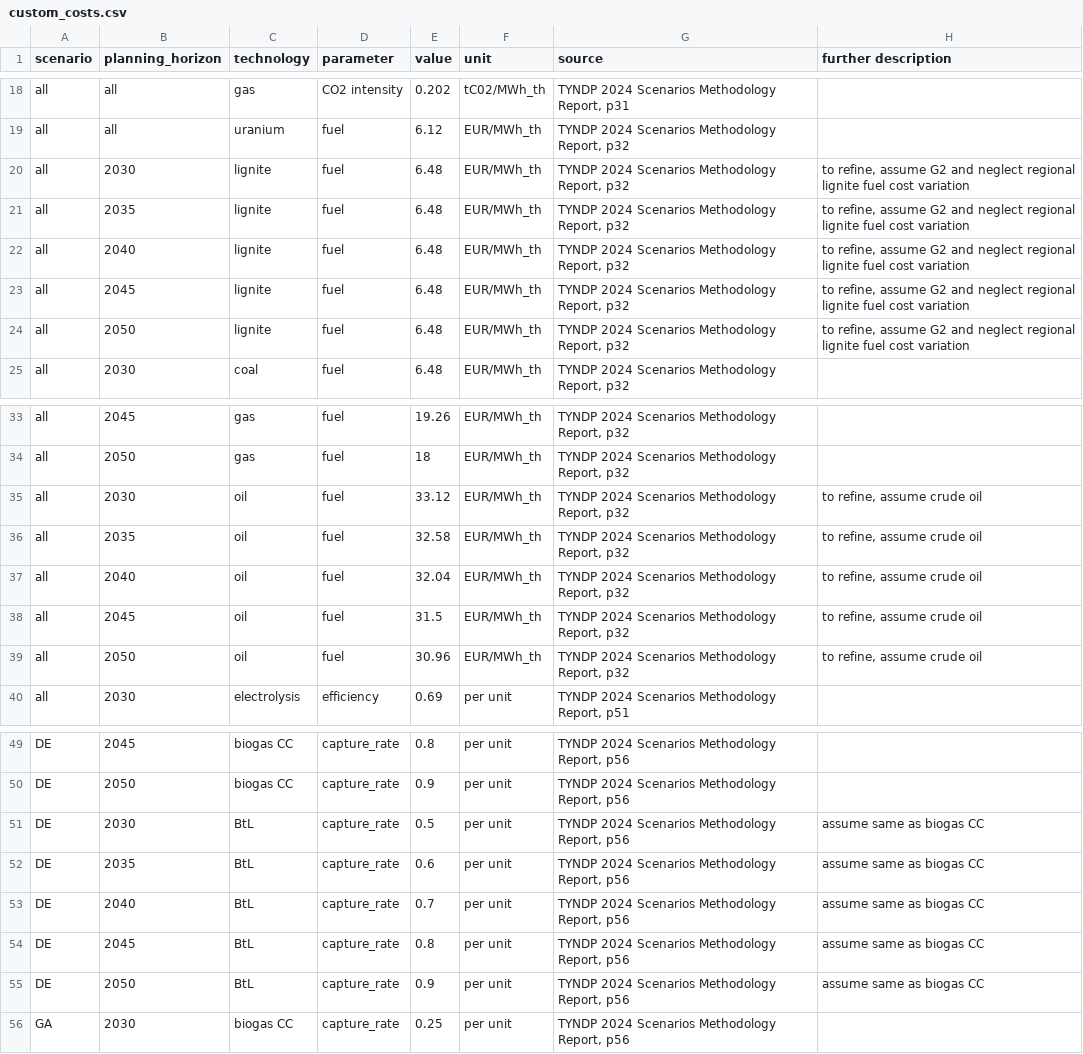
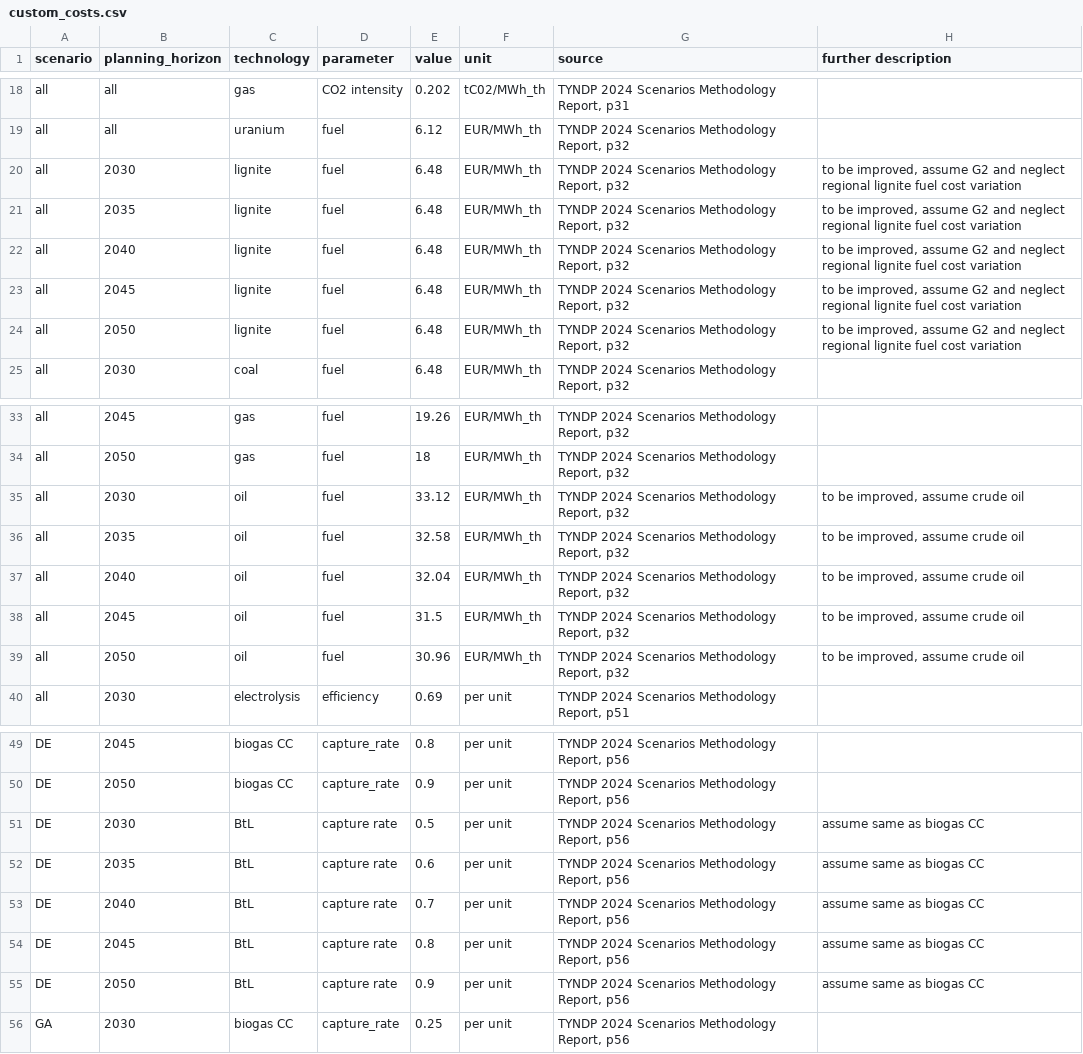
Before and after one commit to open-energy-transition/NGV-IEM, a CSV file: data/custom_costs.csv, drawn as a sheet; only a part is shown, gaps mark what is left out; the diff covers the shown part only.

Commit message:
fix: improve comments and fix typo in custom_costs.csv

```diff
--- a/data/custom_costs.csv
+++ b/data/custom_costs.csv
@@ -19,7 +19,7 @@ all,all,gas,CO2 intensity,0.202,tC02/MWh_th,"TYNDP 2024 Scenarios Methodology Re
 all,all,uranium,fuel,6.12,EUR/MWh_th,"TYNDP 2024 Scenarios Methodology Report, p32",
-all,2030,lignite,fuel,6.48,EUR/MWh_th,"TYNDP 2024 Scenarios Methodology Report, p32","to refine, assume G2 and neglect regional lignite fuel cost variation"
-all,2035,lignite,fuel,6.48,EUR/MWh_th,"TYNDP 2024 Scenarios Methodology Report, p32","to refine, assume G2 and neglect regional lignite fuel cost variation"
-all,2040,lignite,fuel,6.48,EUR/MWh_th,"TYNDP 2024 Scenarios Methodology Report, p32","to refine, assume G2 and neglect regional lignite fuel cost variation"
-all,2045,lignite,fuel,6.48,EUR/MWh_th,"TYNDP 2024 Scenarios Methodology Report, p32","to refine, assume G2 and neglect regional lignite fuel cost variation"
-all,2050,lignite,fuel,6.48,EUR/MWh_th,"TYNDP 2024 Scenarios Methodology Report, p32","to refine, assume G2 and neglect regional lignite fuel cost variation"
+all,2030,lignite,fuel,6.48,EUR/MWh_th,"TYNDP 2024 Scenarios Methodology Report, p32","to be improved, assume G2 and neglect regional lignite fuel cost variation"
+all,2035,lignite,fuel,6.48,EUR/MWh_th,"TYNDP 2024 Scenarios Methodology Report, p32","to be improved, assume G2 and neglect regional lignite fuel cost variation"
+all,2040,lignite,fuel,6.48,EUR/MWh_th,"TYNDP 2024 Scenarios Methodology Report, p32","to be improved, assume G2 and neglect regional lignite fuel cost variation"
+all,2045,lignite,fuel,6.48,EUR/MWh_th,"TYNDP 2024 Scenarios Methodology Report, p32","to be improved, assume G2 and neglect regional lignite fuel cost variation"
+all,2050,lignite,fuel,6.48,EUR/MWh_th,"TYNDP 2024 Scenarios Methodology Report, p32","to be improved, assume G2 and neglect regional lignite fuel cost variation"
 all,2030,coal,fuel,6.48,EUR/MWh_th,"TYNDP 2024 Scenarios Methodology Report, p32",
@@ -34,7 +34,7 @@ all,2045,gas,fuel,19.26,EUR/MWh_th,"TYNDP 2024 Scenarios Methodology Report, p32
 all,2050,gas,fuel,18,EUR/MWh_th,"TYNDP 2024 Scenarios Methodology Report, p32",
-all,2030,oil,fuel,33.12,EUR/MWh_th,"TYNDP 2024 Scenarios Methodology Report, p32","to refine, assume crude oil"
-all,2035,oil,fuel,32.58,EUR/MWh_th,"TYNDP 2024 Scenarios Methodology Report, p32","to refine, assume crude oil"
-all,2040,oil,fuel,32.04,EUR/MWh_th,"TYNDP 2024 Scenarios Methodology Report, p32","to refine, assume crude oil"
-all,2045,oil,fuel,31.5,EUR/MWh_th,"TYNDP 2024 Scenarios Methodology Report, p32","to refine, assume crude oil"
-all,2050,oil,fuel,30.96,EUR/MWh_th,"TYNDP 2024 Scenarios Methodology Report, p32","to refine, assume crude oil"
+all,2030,oil,fuel,33.12,EUR/MWh_th,"TYNDP 2024 Scenarios Methodology Report, p32","to be improved, assume crude oil"
+all,2035,oil,fuel,32.58,EUR/MWh_th,"TYNDP 2024 Scenarios Methodology Report, p32","to be improved, assume crude oil"
+all,2040,oil,fuel,32.04,EUR/MWh_th,"TYNDP 2024 Scenarios Methodology Report, p32","to be improved, assume crude oil"
+all,2045,oil,fuel,31.5,EUR/MWh_th,"TYNDP 2024 Scenarios Methodology Report, p32","to be improved, assume crude oil"
+all,2050,oil,fuel,30.96,EUR/MWh_th,"TYNDP 2024 Scenarios Methodology Report, p32","to be improved, assume crude oil"
 all,2030,electrolysis,efficiency,0.69,per unit,"TYNDP 2024 Scenarios Methodology Report, p51",
@@ -50,7 +50,7 @@ DE,2045,biogas CC,capture_rate,0.8,per unit,"TYNDP 2024 Scenarios Methodology Re
 DE,2050,biogas CC,capture_rate,0.9,per unit,"TYNDP 2024 Scenarios Methodology Report, p56",
-DE,2030,BtL,capture_rate,0.5,per unit,"TYNDP 2024 Scenarios Methodology Report, p56",assume same as biogas CC
-DE,2035,BtL,capture_rate,0.6,per unit,"TYNDP 2024 Scenarios Methodology Report, p56",assume same as biogas CC
-DE,2040,BtL,capture_rate,0.7,per unit,"TYNDP 2024 Scenarios Methodology Report, p56",assume same as biogas CC
-DE,2045,BtL,capture_rate,0.8,per unit,"TYNDP 2024 Scenarios Methodology Report, p56",assume same as biogas CC
-DE,2050,BtL,capture_rate,0.9,per unit,"TYNDP 2024 Scenarios Methodology Report, p56",assume same as biogas CC
+DE,2030,BtL,capture rate,0.5,per unit,"TYNDP 2024 Scenarios Methodology Report, p56",assume same as biogas CC
+DE,2035,BtL,capture rate,0.6,per unit,"TYNDP 2024 Scenarios Methodology Report, p56",assume same as biogas CC
+DE,2040,BtL,capture rate,0.7,per unit,"TYNDP 2024 Scenarios Methodology Report, p56",assume same as biogas CC
+DE,2045,BtL,capture rate,0.8,per unit,"TYNDP 2024 Scenarios Methodology Report, p56",assume same as biogas CC
+DE,2050,BtL,capture rate,0.9,per unit,"TYNDP 2024 Scenarios Methodology Report, p56",assume same as biogas CC
 GA,2030,biogas CC,capture_rate,0.25,per unit,"TYNDP 2024 Scenarios Methodology Report, p56",
```
Also changed, not shown: 5 edited cells elsewhere in this file.
